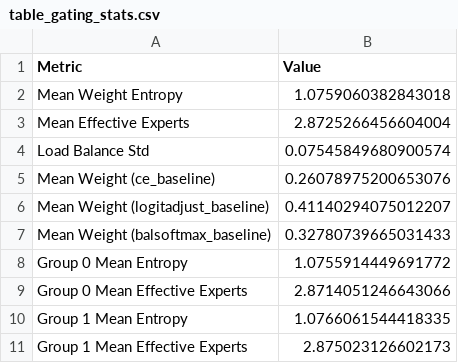
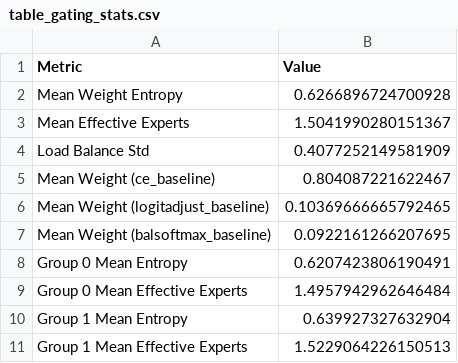
Before and after one commit to DngBack/capstone_l2r_ess, a CSV file: results/moe_analysis/cifar100_lt_if100/table_gating_stats.csv, drawn as a sheet.

Commit message:
feat: gating update

```diff
--- a/results/moe_analysis/cifar100_lt_if100/table_gating_stats.csv
+++ b/results/moe_analysis/cifar100_lt_if100/table_gating_stats.csv
@@ -1,11 +1,11 @@
 Metric,Value
-Mean Weight Entropy,1.0759060382843018
-Mean Effective Experts,2.8725266456604004
-Load Balance Std,0.07545849680900574
-Mean Weight (ce_baseline),0.26078975200653076
-Mean Weight (logitadjust_baseline),0.41140294075012207
-Mean Weight (balsoftmax_baseline),0.32780739665031433
-Group 0 Mean Entropy,1.0755914449691772
-Group 0 Mean Effective Experts,2.8714051246643066
-Group 1 Mean Entropy,1.0766061544418335
-Group 1 Mean Effective Experts,2.875023126602173
+Mean Weight Entropy,0.6266896724700928
+Mean Effective Experts,1.5041990280151367
+Load Balance Std,0.4077252149581909
+Mean Weight (ce_baseline),0.804087221622467
+Mean Weight (logitadjust_baseline),0.10369666665792465
+Mean Weight (balsoftmax_baseline),0.0922161266207695
+Group 0 Mean Entropy,0.6207423806190491
+Group 0 Mean Effective Experts,1.4957942962646484
+Group 1 Mean Entropy,0.639927327632904
+Group 1 Mean Effective Experts,1.5229064226150513
```
Also changed, not shown: results/moe_analysis/cifar100_lt_if100/table_rc_summary.csv, 51 other files.
